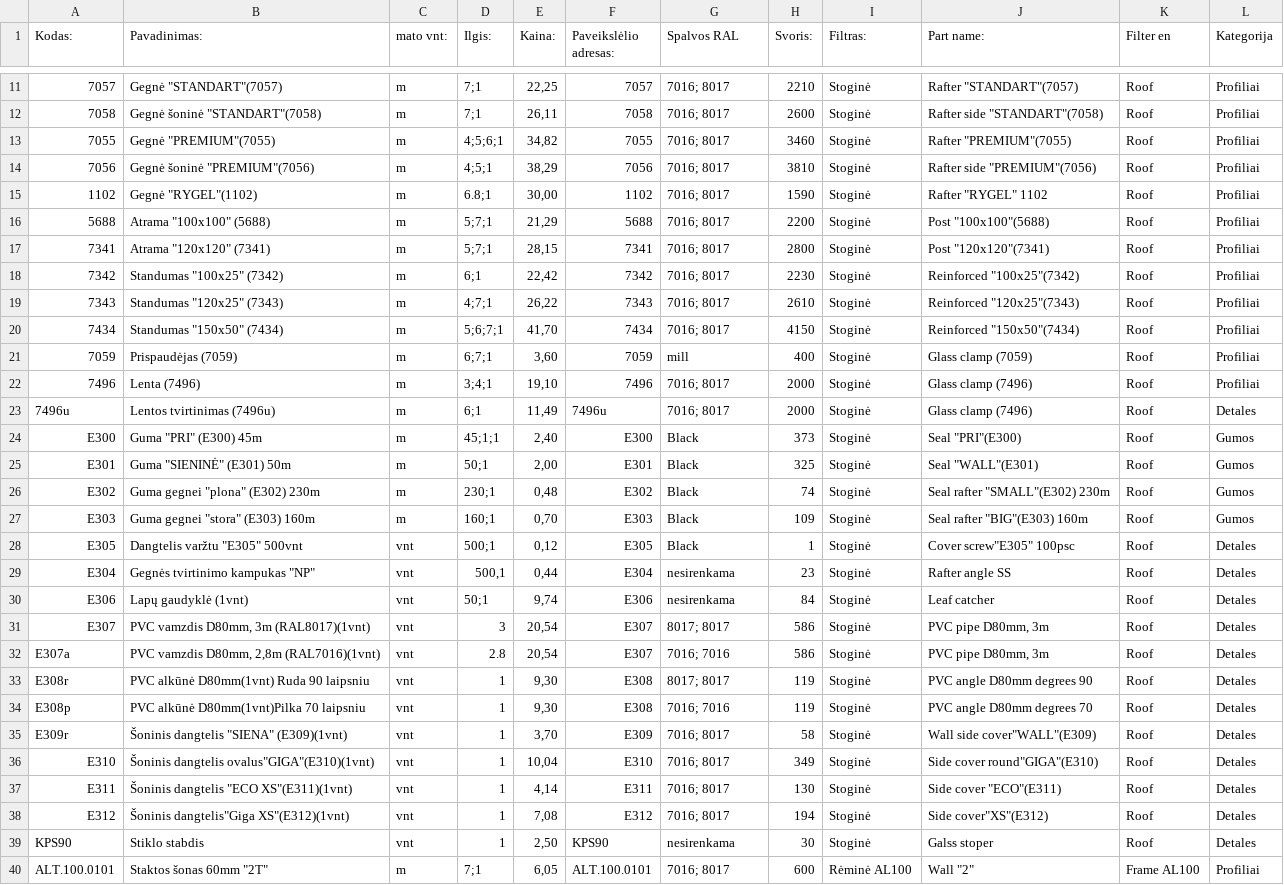
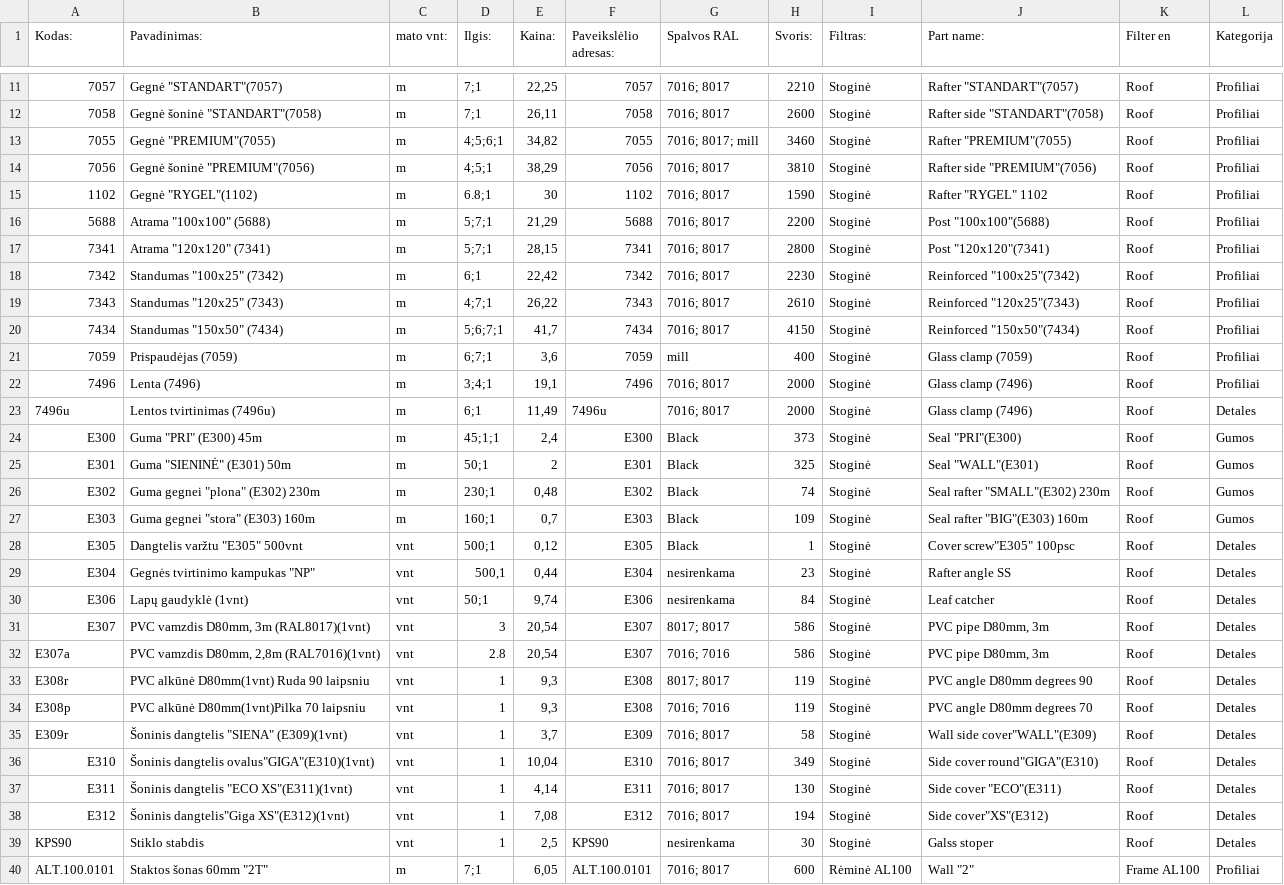
Before and after one commit to TomazasX/part, a CSV file: data_part.csv, drawn as a sheet; only a part is shown, gaps mark what is left out; the diff covers the shown part only.

```diff
--- a/data_part.csv
+++ b/data_part.csv
@@ -12,5 +12,5 @@
 7058;"Gegnė šoninė ""STANDART""(7058)";m;"7;1";26,11;7058;"7016; 8017";2600;Stoginė;"Rafter side ""STANDART""(7058)";Roof;Profiliai
-7055;"Gegnė ""PREMIUM""(7055)";m;"4;5;6;1";34,82;7055;"7016; 8017";3460;Stoginė;"Rafter ""PREMIUM""(7055)";Roof;Profiliai
+7055;"Gegnė ""PREMIUM""(7055)";m;"4;5;6;1";34,82;7055;"7016; 8017; mill";3460;Stoginė;"Rafter ""PREMIUM""(7055)";Roof;Profiliai
 7056;"Gegnė šoninė ""PREMIUM""(7056)";m;"4;5;1";38,29;7056;"7016; 8017";3810;Stoginė;"Rafter side ""PREMIUM""(7056)";Roof;Profiliai
-1102;"Gegnė ""RYGEL""(1102)";m;"6.8;1";30,00;1102;"7016; 8017";1590;Stoginė;"Rafter ""RYGEL"" 1102";Roof;Profiliai
+1102;"Gegnė ""RYGEL""(1102)";m;"6.8;1";30;1102;"7016; 8017";1590;Stoginė;"Rafter ""RYGEL"" 1102";Roof;Profiliai
 5688;"Atrama ""100x100"" (5688)";m;"5;7;1";21,29;5688;"7016; 8017";2200;Stoginė;"Post ""100x100""(5688)";Roof;Profiliai
@@ -19,10 +19,10 @@
 7343;"Standumas ""120x25"" (7343)";m;"4;7;1";26,22;7343;"7016; 8017";2610;Stoginė;"Reinforced ""120x25""(7343)";Roof;Profiliai
-7434;"Standumas ""150x50"" (7434)";m;"5;6;7;1";41,70;7434;"7016; 8017";4150;Stoginė;"Reinforced ""150x50""(7434)";Roof;Profiliai
-7059;Prispaudėjas (7059);m;"6;7;1";3,60;7059;mill;400;Stoginė;Glass clamp (7059);Roof;Profiliai
-7496;Lenta (7496);m;"3;4;1";19,10;7496;"7016; 8017";2000;Stoginė;Glass clamp (7496);Roof;Profiliai
+7434;"Standumas ""150x50"" (7434)";m;"5;6;7;1";41,7;7434;"7016; 8017";4150;Stoginė;"Reinforced ""150x50""(7434)";Roof;Profiliai
+7059;Prispaudėjas (7059);m;"6;7;1";3,6;7059;mill;400;Stoginė;Glass clamp (7059);Roof;Profiliai
+7496;Lenta (7496);m;"3;4;1";19,1;7496;"7016; 8017";2000;Stoginė;Glass clamp (7496);Roof;Profiliai
 7496u;Lentos tvirtinimas (7496u);m;"6;1";11,49;7496u;"7016; 8017";2000;Stoginė;Glass clamp (7496);Roof;Detales
-E300;"Guma ""PRI"" (E300) 45m";m;"45;1;1";2,40;E300;Black;373;Stoginė;"Seal ""PRI""(E300)";Roof;Gumos
-E301;"Guma ""SIENINĖ"" (E301) 50m";m;"50;1";2,00;E301;Black;325;Stoginė;"Seal ""WALL""(E301)";Roof;Gumos
+E300;"Guma ""PRI"" (E300) 45m";m;"45;1;1";2,4;E300;Black;373;Stoginė;"Seal ""PRI""(E300)";Roof;Gumos
+E301;"Guma ""SIENINĖ"" (E301) 50m";m;"50;1";2;E301;Black;325;Stoginė;"Seal ""WALL""(E301)";Roof;Gumos
 E302;"Guma gegnei ""plona"" (E302) 230m";m;"230;1";0,48;E302;Black;74;Stoginė;"Seal rafter ""SMALL""(E302) 230m";Roof;Gumos
-E303;"Guma gegnei ""stora"" (E303) 160m";m;"160;1";0,70;E303;Black;109;Stoginė;"Seal rafter ""BIG""(E303) 160m";Roof;Gumos
+E303;"Guma gegnei ""stora"" (E303) 160m";m;"160;1";0,7;E303;Black;109;Stoginė;"Seal rafter ""BIG""(E303) 160m";Roof;Gumos
 E305;"Dangtelis varžtu ""E305"" 500vnt";vnt;"500;1";0,12;E305;Black;1;Stoginė;"Cover screw""E305"" 100psc";Roof;Detales
@@ -32,5 +32,5 @@ E307;PVC vamzdis D80mm, 3m (RAL8017)(1vnt);vnt;3;20,54;E307;"8017; 8017";586;Sto
 E307a;PVC vamzdis D80mm, 2,8m (RAL7016)(1vnt);vnt;2.8;20,54;E307;"7016; 7016";586;Stoginė;PVC pipe D80mm, 3m;Roof;Detales
-E308r;PVC alkūnė D80mm(1vnt) Ruda 90 laipsniu;vnt;1;9,30;E308;"8017; 8017";119;Stoginė;PVC angle D80mm degrees 90;Roof;Detales
-E308p;PVC alkūnė D80mm(1vnt)Pilka 70  laipsniu;vnt;1;9,30;E308;"7016; 7016";119;Stoginė;PVC angle D80mm  degrees 70;Roof;Detales
-E309r;"Šoninis dangtelis ""SIENA"" (E309)(1vnt)";vnt;1;3,70;E309;"7016; 8017";58;Stoginė;"Wall  side cover""WALL""(E309)";Roof;Detales
+E308r;PVC alkūnė D80mm(1vnt) Ruda 90 laipsniu;vnt;1;9,3;E308;"8017; 8017";119;Stoginė;PVC angle D80mm degrees 90;Roof;Detales
+E308p;PVC alkūnė D80mm(1vnt)Pilka 70  laipsniu;vnt;1;9,3;E308;"7016; 7016";119;Stoginė;PVC angle D80mm  degrees 70;Roof;Detales
+E309r;"Šoninis dangtelis ""SIENA"" (E309)(1vnt)";vnt;1;3,7;E309;"7016; 8017";58;Stoginė;"Wall  side cover""WALL""(E309)";Roof;Detales
 E310;"Šoninis dangtelis ovalus""GIGA""(E310)(1vnt)";vnt;1;10,04;E310;"7016; 8017";349;Stoginė;"Side cover round""GIGA""(E310)";Roof;Detales
@@ -38,3 +38,3 @@ E311;"Šoninis dangtelis ""ECO XS""(E311)(1vnt)";vnt;1;4,14;E311;"7016; 8017";13
 E312;"Šoninis dangtelis""Giga XS""(E312)(1vnt)";vnt;1;7,08;E312;"7016; 8017";194;Stoginė;"Side cover""XS""(E312)";Roof;Detales
-KPS90;Stiklo stabdis;vnt;1;2,50;KPS90;nesirenkama;30;Stoginė;Galss stoper;Roof;Detales
+KPS90;Stiklo stabdis;vnt;1;2,5;KPS90;nesirenkama;30;Stoginė;Galss stoper;Roof;Detales
 ALT.100.0101;"Staktos šonas 60mm ""2T""";m;"7;1";6,05;ALT.100.0101;"7016; 8017";600;Rėminė AL100;"Wall ""2""";Frame AL100;Profiliai
```
Also changed, not shown: 20 edited cells elsewhere in this file.
